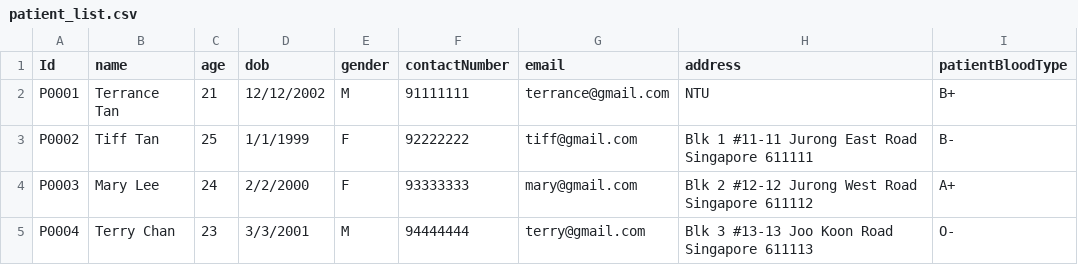
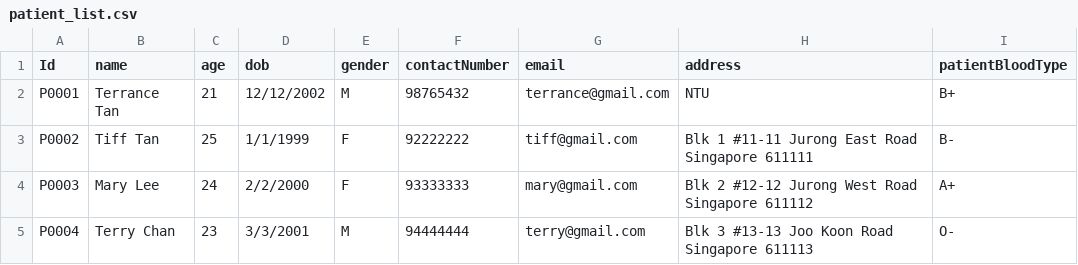
Before and after one commit to ntle04/SC2002-SCMB-G3, a CSV file: src/main/data/patient_list.csv, drawn as a sheet.

```diff
--- a/src/main/data/patient_list.csv
+++ b/src/main/data/patient_list.csv
@@ -1,3 +1,3 @@
 Id,name,age,dob,gender,contactNumber,email,address,patientBloodType
-P0001,Terrance Tan,21,12/12/2002,M,91111111,terrance@gmail.com,NTU,B+
+P0001,Terrance Tan,21,12/12/2002,M,98765432,terrance@gmail.com,NTU,B+
 P0002,Tiff Tan,25,1/1/1999,F,92222222,tiff@gmail.com,Blk 1 #11-11 Jurong East Road Singapore 611111,B-
```
Also changed, not shown: src/main/data/staff_list.csv, 2 other files.
